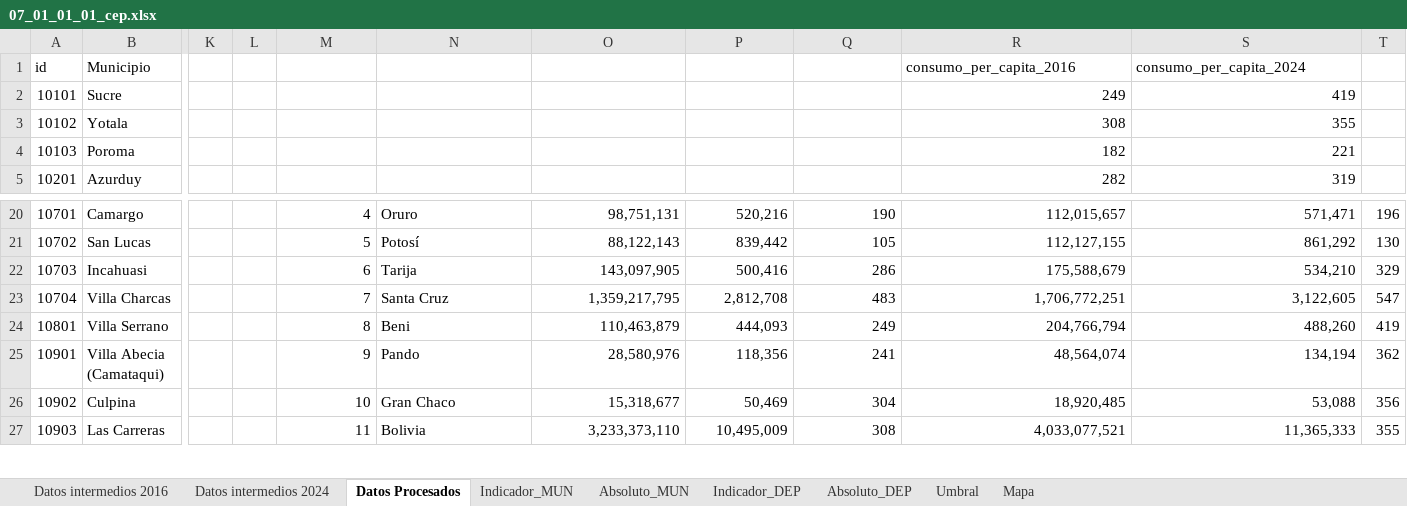
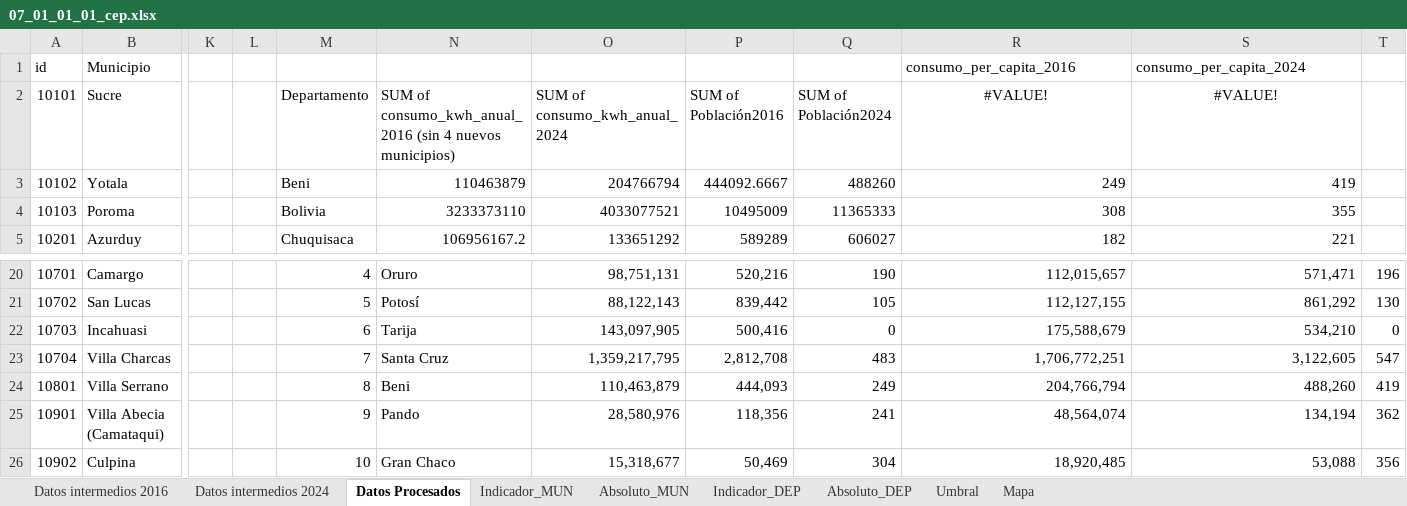
Before and after one commit to paolomachacab/atlas-ods-municipal, an Excel workbook: data/indicadores/07_01_01_01_cep.xlsx, sheet Datos Procesados, drawn as a sheet; only a part is shown, gaps mark what is left out; the shorter side is filled out with more unchanged rows; values as stored, in another font and other column widths than the file's, no borders; charts and pictures not drawn; the diff covers the shown part only; the diff names each change by its address in the sheet, - before the commit and + after, or states it on an @@ line.

```diff
--- a/data/indicadores/07_01_01_01_cep.xlsx (sheet Datos Procesados)
+++ b/data/indicadores/07_01_01_01_cep.xlsx (sheet Datos Procesados)
-M2: (empty)
+M2: Departamento
-N2: (empty)
+N2: SUM of consumo_kwh_anual_2016 (sin 4 nuevos municipios)
-O2: (empty)
+O2: SUM of consumo_kwh_anual_2024
-P2: (empty)
+P2: SUM of Población2016
-Q2: (empty)
+Q2: SUM of Población2024
-R2 (consumo_per_capita_2016): 249
+R2 (consumo_per_capita_2016): #VALUE!
-R2:S2 alignment: right
+R2:S2 alignment: center
-S2 (consumo_per_capita_2024): 419
+S2 (consumo_per_capita_2024): #VALUE!
-M3: (empty)
+M3: Beni
-N3: (empty)
+N3: 110463879
-O3: (empty)
+O3: 204766794
-P3: (empty)
+P3: 444092.6667
-Q3: (empty)
+Q3: 488260
-R3 (consumo_per_capita_2016): 308
+R3 (consumo_per_capita_2016): 249
-S3 (consumo_per_capita_2024): 355
+S3 (consumo_per_capita_2024): 419
-M4: (empty)
+M4: Bolivia
-N4: (empty)
+N4: 3233373110
-O4: (empty)
+O4: 4033077521
-P4: (empty)
+P4: 10495009
-Q4: (empty)
+Q4: 11365333
-R4 (consumo_per_capita_2016): 182
+R4 (consumo_per_capita_2016): 308
-S4 (consumo_per_capita_2024): 221
+S4 (consumo_per_capita_2024): 355
-M5: (empty)
+M5: Chuquisaca
-N5: (empty)
+N5: 106956167.2
-O5: (empty)
+O5: 133651292
-P5: (empty)
+P5: 589289
-Q5: (empty)
+Q5: 606027
-R5 (consumo_per_capita_2016): 282
+R5 (consumo_per_capita_2016): 182
-S5 (consumo_per_capita_2024): 319
+S5 (consumo_per_capita_2024): 221
-Q22: 286
+Q22: 0
-T22: 329
+T22: 0
```
Also changed, not shown: 59 edited cells elsewhere in this sheet, sheet Indicador_MUN, charts or pictures, data/indicadores/01_04_02_05_ssb.xlsx, data/indicadores/02_02_02_01_smu.xlsx, 15 other files.
